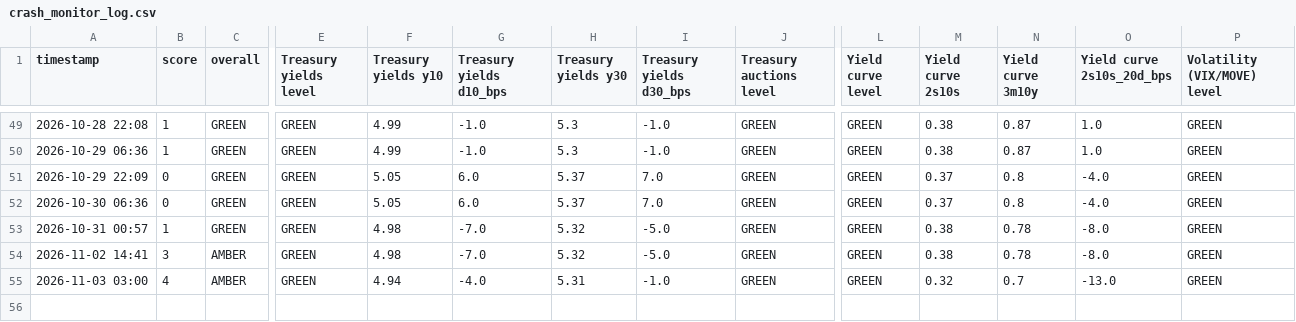
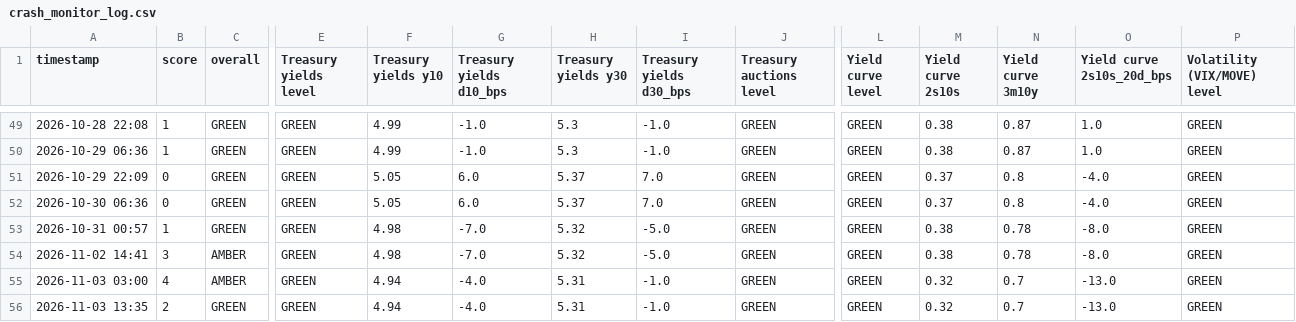
Before and after one commit to chesterhumphreys123-pixel/Market-stress, a CSV file: crash_monitor_log.csv, drawn as a sheet; only a part is shown, gaps mark what is left out; rows hold the shown columns only; the diff names each change by its address in the sheet, - before the commit and + after, or states it on an @@ line.

```diff
--- a/crash_monitor_log.csv
+++ b/crash_monitor_log.csv
+row 56: 2026-11-03 13:35 | 2 | GREEN | GREEN | 4.94 | -4.0 | 5.31 | -1.0 | GREEN | GREEN | 0.32 | 0.7 | -13.0 | GREEN
```
